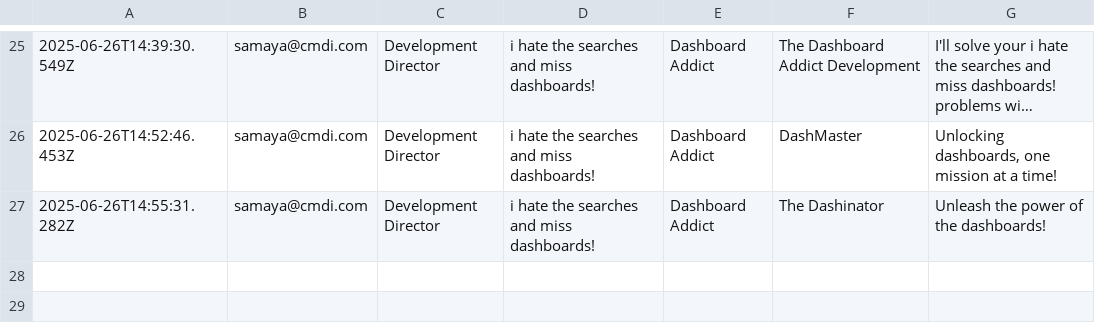
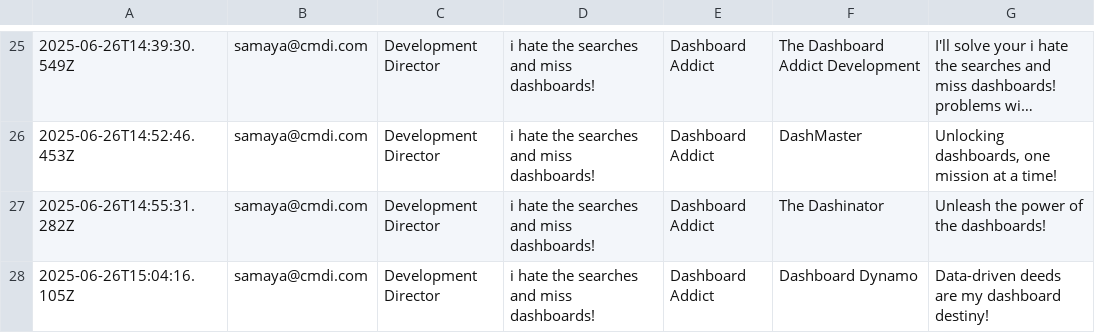
Before and after one commit to sofiaborden/crm-action-figure-generator, a CSV file: submissions.csv, drawn as a sheet; only a part is shown, gaps mark what is left out; long unchanged cells end in …; the diff names each change by its address in the sheet, - before the commit and + after, or states it on an @@ line.

```diff
--- a/submissions.csv
+++ b/submissions.csv
+row 28: 2025-06-26T15:04:16.105Z | samaya@cmdi.com | Development Director | i hate the searches and miss dashboards! | Dashboard Addict | Dashboard Dynamo | Data-driven deeds are my dashboard destiny!
```
Also changed, not shown: 2 other files.
